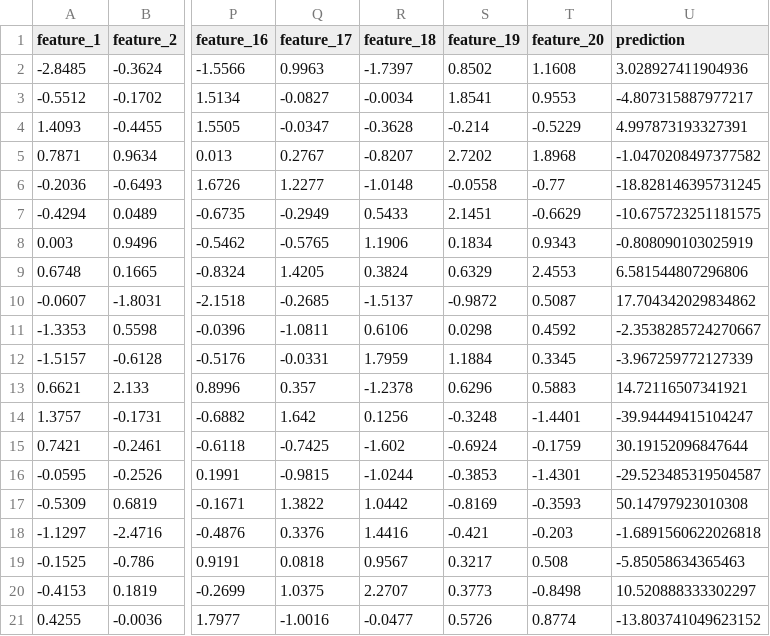
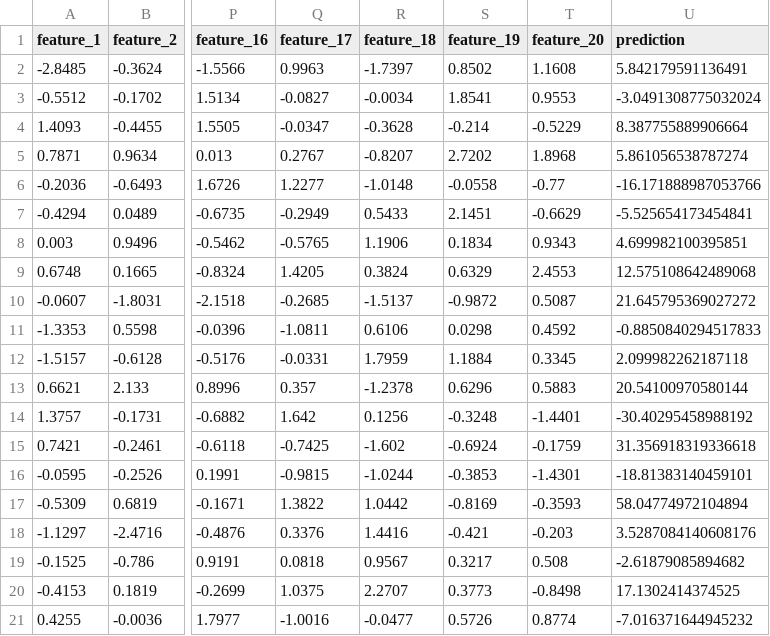
Before and after one commit to isaackhlam/svm-wrapper, a CSV file: py-project/example/data/regression_dnn_output.csv, drawn as a sheet; only a part is shown, gaps mark what is left out; the diff names each change by its address in the sheet, - before the commit and + after, or states it on an @@ line.

```diff
--- a/py-project/example/data/regression_dnn_output.csv
+++ b/py-project/example/data/regression_dnn_output.csv
-U2 (prediction): 3.028927411904936
+U2 (prediction): 5.842179591136491
-U3 (prediction): -4.807315887977217
+U3 (prediction): -3.0491308775032024
-U4 (prediction): 4.997873193327391
+U4 (prediction): 8.387755889906664
-U5 (prediction): -1.0470208497377582
+U5 (prediction): 5.861056538787274
-U6 (prediction): -18.828146395731245
+U6 (prediction): -16.171888987053766
-U7 (prediction): -10.675723251181575
+U7 (prediction): -5.525654173454841
-U8 (prediction): -0.808090103025919
+U8 (prediction): 4.699982100395851
-U9 (prediction): 6.581544807296806
+U9 (prediction): 12.575108642489068
-U10 (prediction): 17.704342029834862
+U10 (prediction): 21.645795369027272
-U11 (prediction): -2.3538285724270667
+U11 (prediction): -0.8850840294517833
-U12 (prediction): -3.967259772127339
+U12 (prediction): 2.099982262187118
-U13 (prediction): 14.72116507341921
+U13 (prediction): 20.54100970580144
-U14 (prediction): -39.94449415104247
+U14 (prediction): -30.40295458988192
-U15 (prediction): 30.19152096847644
+U15 (prediction): 31.356918319336618
-U16 (prediction): -29.523485319504587
+U16 (prediction): -18.81383140459101
-U17 (prediction): 50.14797923010308
+U17 (prediction): 58.04774972104894
-U18 (prediction): -1.6891560622026818
+U18 (prediction): 3.5287084140608176
-U19 (prediction): -5.85058634365463
+U19 (prediction): -2.61879085894682
-U20 (prediction): 10.520888333302297
+U20 (prediction): 17.1302414374525
-U21 (prediction): -13.803741049623152
+U21 (prediction): -7.016371644945232
```
Also changed, not shown: py-project/example/data/classification_dnn_output.csv, 2 other files.
